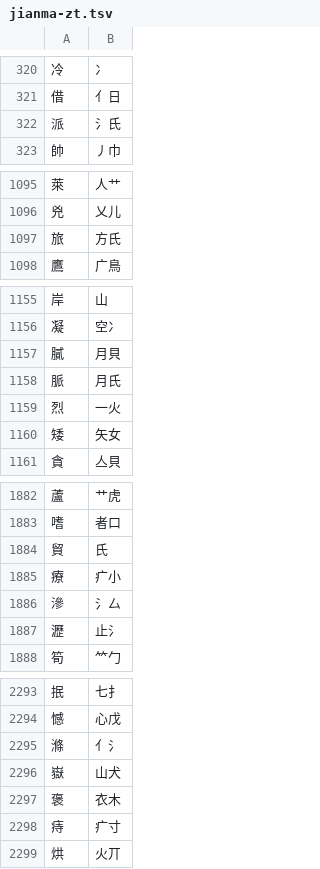
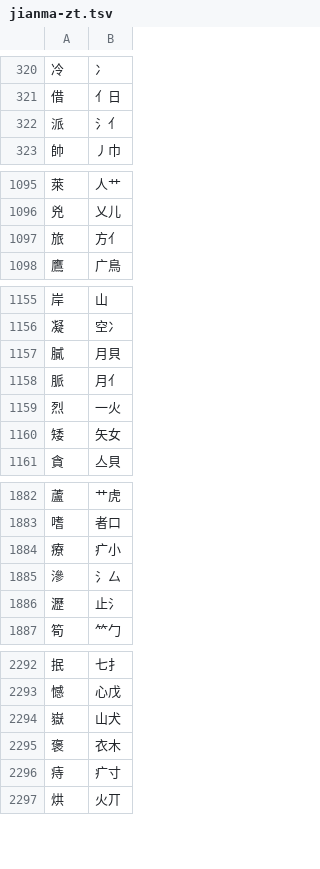
Before and after one commit to chenlin014/jiezi, a TSV file: table/jianma-zt.tsv, drawn as a sheet; only a part is shown, gaps mark what is left out; the diff covers the shown part only.

```diff
--- a/table/jianma-zt.tsv
+++ b/table/jianma-zt.tsv
@@ -321,3 +321,3 @@
 借	亻日
-派	氵氏
+派	氵亻
 帥	丿巾
@@ -1096,3 +1096,3 @@
 兇	乂儿
-旅	方氏
+旅	方亻
 鷹	广鳥
@@ -1157,3 +1157,3 @@
 膩	月貝
-脈	月氏
+脈	月亻
 烈	一火
@@ -1883,3 +1883,2 @@
 嗜	者口
-貿	氏
 療	疒小
@@ -2294,3 +2293,2 @@
 憾	心戊
-滌	亻氵
 嶽	山犬
```
Also changed, not shown: 4 edited cells elsewhere in this file, char_priority/abyz-jp.tsv, char_priority/abyz-jt.tsv, 16 other files.
